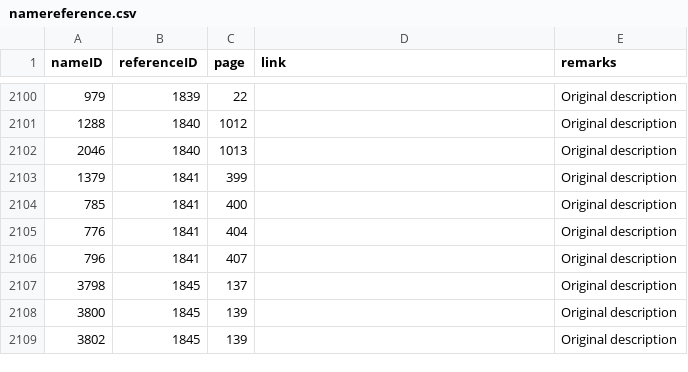
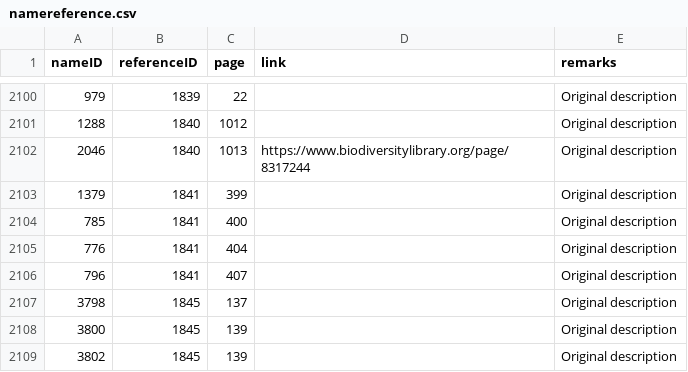
Before and after one commit to dhobern/pterophoroidea, a CSV file: coldp/data/namereference.csv, drawn as a sheet; only a part is shown, gaps mark what is left out.

```diff
--- a/coldp/data/namereference.csv
+++ b/coldp/data/namereference.csv
@@ -2101,3 +2101,3 @@
 "1288","1840","1012","","Original description"
-"2046","1840","1013","","Original description"
+"2046","1840","1013","https://www.biodiversitylibrary.org/page/8317244","Original description"
 "1379","1841","399","","Original description"
```
Also changed, not shown: coldp/data/name.csv.
